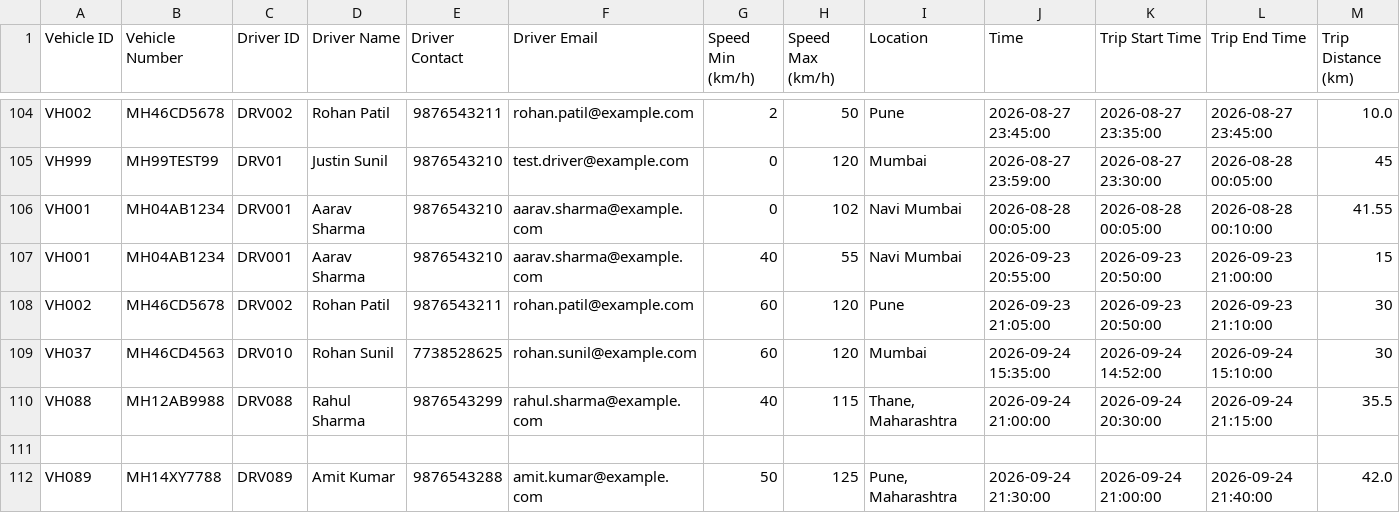
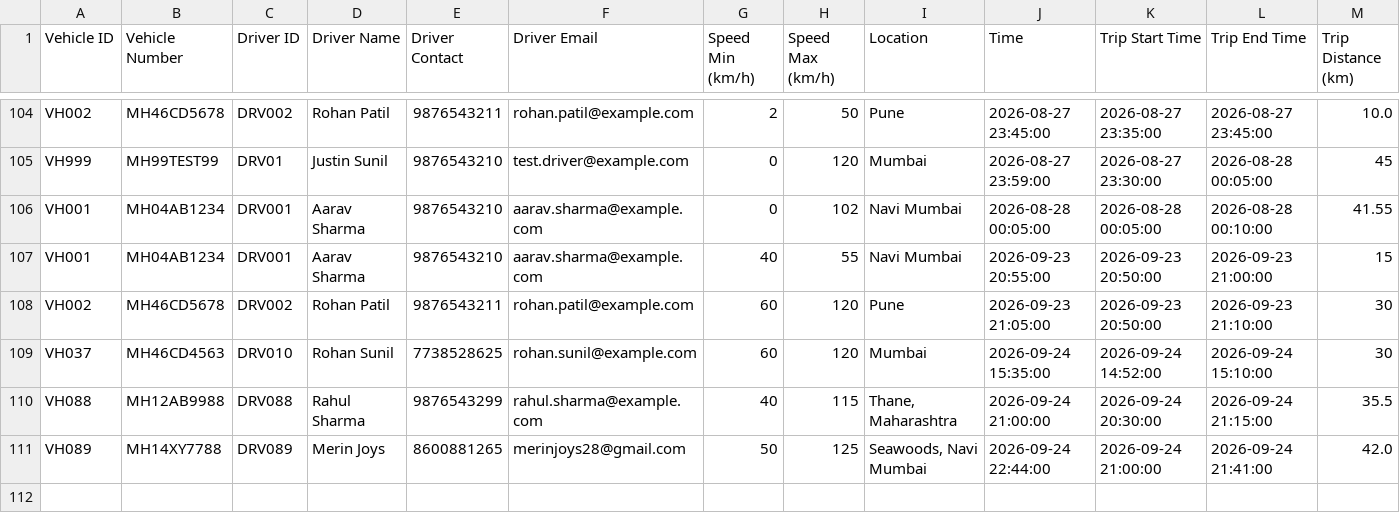
Before and after one commit to mokaleriya-26/GPS_Tracking, a CSV file: dataset/vehicle_fleet_alerts_fake_dataset.csv, drawn as a sheet; only a part is shown, gaps mark what is left out; removed rows and columns are numbered as before the commit, all else as after; rows hold the shown columns only; the diff names each change by its address in the sheet, - before the commit and + after, or states it on an @@ line.

```diff
--- a/dataset/vehicle_fleet_alerts_fake_dataset.csv
+++ b/dataset/vehicle_fleet_alerts_fake_dataset.csv
-row 111: (empty)
-D111 (Driver Name): Amit Kumar
+D111 (Driver Name): Merin Joys
-E111 (Driver Contact): 9876543288
+E111 (Driver Contact): 8600881265
-F111 (Driver Email): amit.kumar@example.com
+F111 (Driver Email): merinjoys28@gmail.com
-I111 (Location): Pune, Maharashtra
+I111 (Location): Seawoods, Navi Mumbai
-J111 (Time): 2026-09-24 21:30:00
+J111 (Time): 2026-09-24 22:44:00
-L111 (Trip End Time): 2026-09-24 21:40:00
+L111 (Trip End Time): 2026-09-24 21:41:00
```
Also changed, not shown: 1 other file.
